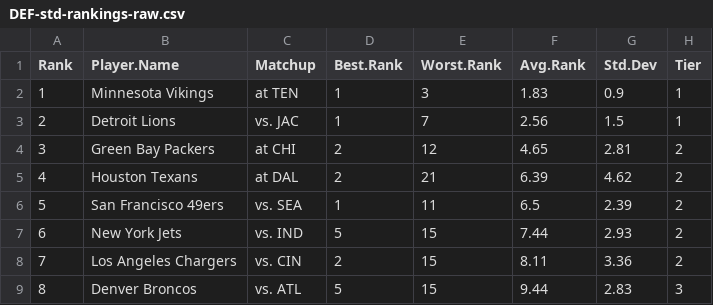
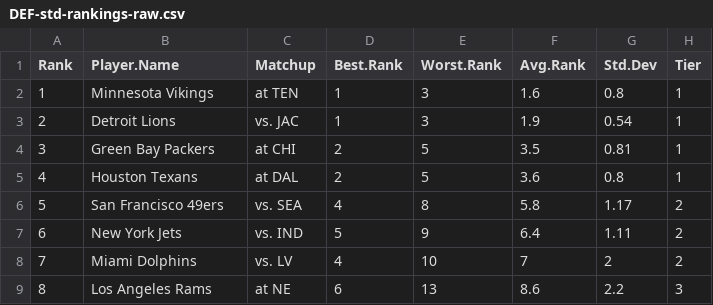
Before and after one commit to makoncline/fantasy-tiers, a CSV file: public/data/rankings/DEF-std-rankings-raw.csv, drawn as a sheet; only a part is shown; the diff covers the shown part only.

```diff
--- a/public/data/rankings/DEF-std-rankings-raw.csv
+++ b/public/data/rankings/DEF-std-rankings-raw.csv
@@ -1,9 +1,9 @@
 "Rank","Player.Name","Matchup","Best.Rank","Worst.Rank","Avg.Rank","Std.Dev","Tier"
-1,"Minnesota Vikings","at TEN",1,3,1.83,0.9,"1"
-2,"Detroit Lions","vs. JAC",1,7,2.56,1.5,"1"
-3,"Green Bay Packers","at CHI",2,12,4.65,2.81,"2"
-4,"Houston Texans","at DAL",2,21,6.39,4.62,"2"
-5,"San Francisco 49ers","vs. SEA",1,11,6.5,2.39,"2"
-6,"New York Jets","vs. IND",5,15,7.44,2.93,"2"
-7,"Los Angeles Chargers","vs. CIN",2,15,8.11,3.36,"2"
-8,"Denver Broncos","vs. ATL",5,15,9.44,2.83,"3"
+1,"Minnesota Vikings","at TEN",1,3,1.6,0.8,"1"
+2,"Detroit Lions","vs. JAC",1,3,1.9,0.54,"1"
+3,"Green Bay Packers","at CHI",2,5,3.5,0.81,"1"
+4,"Houston Texans","at DAL",2,5,3.6,0.8,"1"
+5,"San Francisco 49ers","vs. SEA",4,8,5.8,1.17,"2"
+6,"New York Jets","vs. IND",5,9,6.4,1.11,"2"
+7,"Miami Dolphins","vs. LV",4,10,7,2,"2"
+8,"Los Angeles Rams","at NE",6,13,8.6,2.2,"3"
```
Also changed, not shown: 74 edited cells elsewhere in this file, public/data/rankings/FLEX-ppr-rankings-raw.csv, public/data/rankings/QB-std-rankings-raw.csv, 49 other files.
